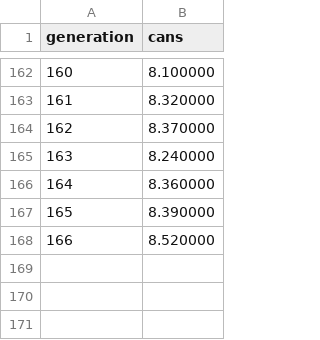
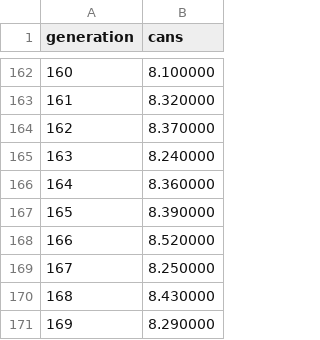
Before and after one commit to katsob/evolution, a CSV file: 2019-04-11T20:52:15/learn_curve.csv, drawn as a sheet; only a part is shown, gaps mark what is left out.

```diff
--- a/2019-04-11T20:52:15/learn_curve.csv
+++ b/2019-04-11T20:52:15/learn_curve.csv
@@ -168 +168,4 @@ generation, cans
 166, 8.520000
+167, 8.250000
+168, 8.430000
+169, 8.290000
```
Also changed, not shown: 1 other file.
